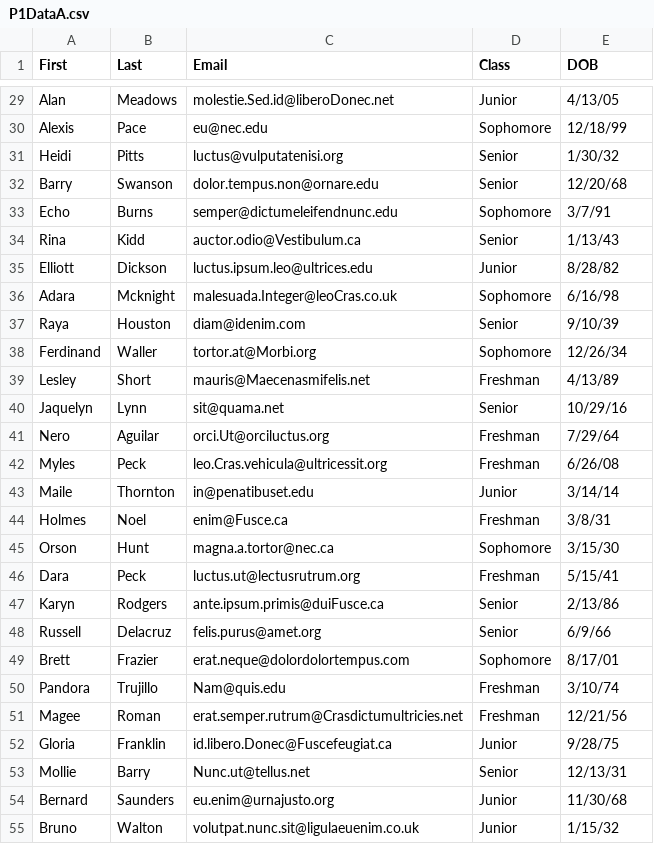
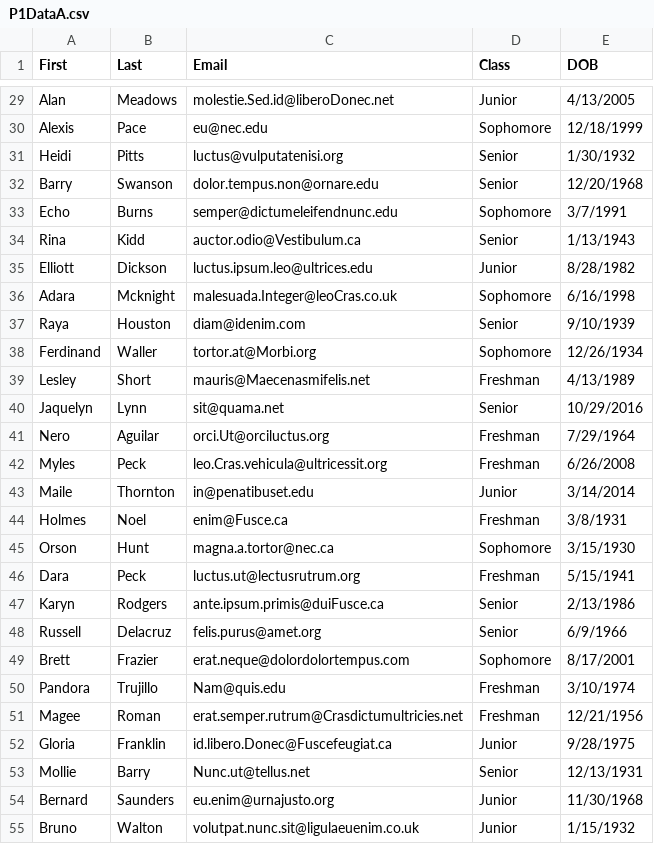
Before and after one commit to janosin/Project1_206, a CSV file: P1DataA.csv, drawn as a sheet; only a part is shown, gaps mark what is left out; the diff covers the shown part only; the diff names each change by its address in the sheet, - before the commit and + after, or states it on an @@ line.

```diff
--- a/P1DataA.csv
+++ b/P1DataA.csv
-E29 (DOB): 4/13/05
+E29 (DOB): 4/13/2005
-E30 (DOB): 12/18/99
+E30 (DOB): 12/18/1999
-E31 (DOB): 1/30/32
+E31 (DOB): 1/30/1932
-E32 (DOB): 12/20/68
+E32 (DOB): 12/20/1968
-E33 (DOB): 3/7/91
+E33 (DOB): 3/7/1991
-E34 (DOB): 1/13/43
+E34 (DOB): 1/13/1943
-E35 (DOB): 8/28/82
+E35 (DOB): 8/28/1982
-E36 (DOB): 6/16/98
+E36 (DOB): 6/16/1998
-E37 (DOB): 9/10/39
+E37 (DOB): 9/10/1939
-E38 (DOB): 12/26/34
+E38 (DOB): 12/26/1934
-E39 (DOB): 4/13/89
+E39 (DOB): 4/13/1989
-E40 (DOB): 10/29/16
+E40 (DOB): 10/29/2016
-E41 (DOB): 7/29/64
+E41 (DOB): 7/29/1964
-E42 (DOB): 6/26/08
+E42 (DOB): 6/26/2008
-E43 (DOB): 3/14/14
+E43 (DOB): 3/14/2014
-E44 (DOB): 3/8/31
+E44 (DOB): 3/8/1931
-E45 (DOB): 3/15/30
+E45 (DOB): 3/15/1930
-E46 (DOB): 5/15/41
+E46 (DOB): 5/15/1941
-E47 (DOB): 2/13/86
+E47 (DOB): 2/13/1986
-E48 (DOB): 6/9/66
+E48 (DOB): 6/9/1966
-E49 (DOB): 8/17/01
+E49 (DOB): 8/17/2001
-E50 (DOB): 3/10/74
+E50 (DOB): 3/10/1974
-E51 (DOB): 12/21/56
+E51 (DOB): 12/21/1956
-E52 (DOB): 9/28/75
+E52 (DOB): 9/28/1975
-E53 (DOB): 12/13/31
+E53 (DOB): 12/13/1931
-E54 (DOB): 11/30/68
+E54 (DOB): 11/30/1968
-E55 (DOB): 1/15/32
+E55 (DOB): 1/15/1932
```
Also changed, not shown: 73 edited cells elsewhere in this file, P1DataB.csv, 3 other files.
